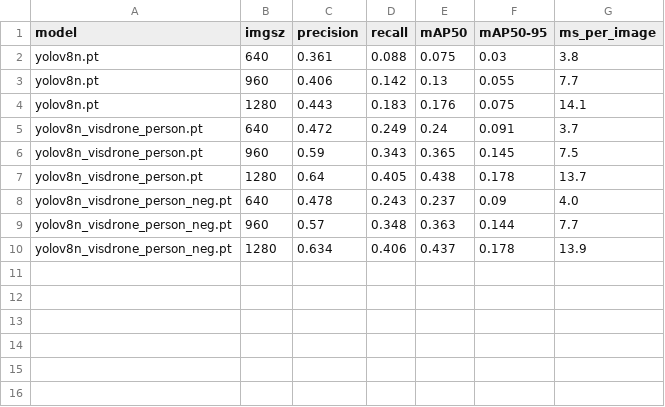
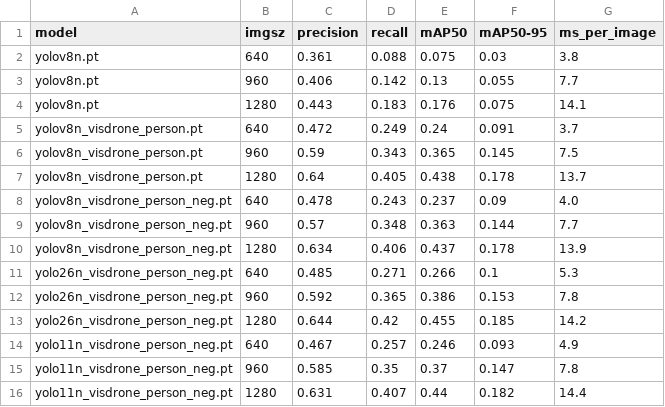
Before and after one commit to cihankarat4s/autonomous-security-drone, a CSV file: docs/results/visdrone_test.csv, drawn as a sheet.

```diff
--- a/docs/results/visdrone_test.csv
+++ b/docs/results/visdrone_test.csv
@@ -10 +10,7 @@ yolov8n_visdrone_person_neg.pt,960,0.57,0.348,0.363,0.144,7.7
 yolov8n_visdrone_person_neg.pt,1280,0.634,0.406,0.437,0.178,13.9
+yolo26n_visdrone_person_neg.pt,640,0.485,0.271,0.266,0.1,5.3
+yolo26n_visdrone_person_neg.pt,960,0.592,0.365,0.386,0.153,7.8
+yolo26n_visdrone_person_neg.pt,1280,0.644,0.42,0.455,0.185,14.2
+yolo11n_visdrone_person_neg.pt,640,0.467,0.257,0.246,0.093,4.9
+yolo11n_visdrone_person_neg.pt,960,0.585,0.35,0.37,0.147,7.8
+yolo11n_visdrone_person_neg.pt,1280,0.631,0.407,0.44,0.182,14.4
```
Also changed, not shown: docs/results/gazebo_negatives.csv, docs/results/threshold_sweep.csv, 1 other file.
